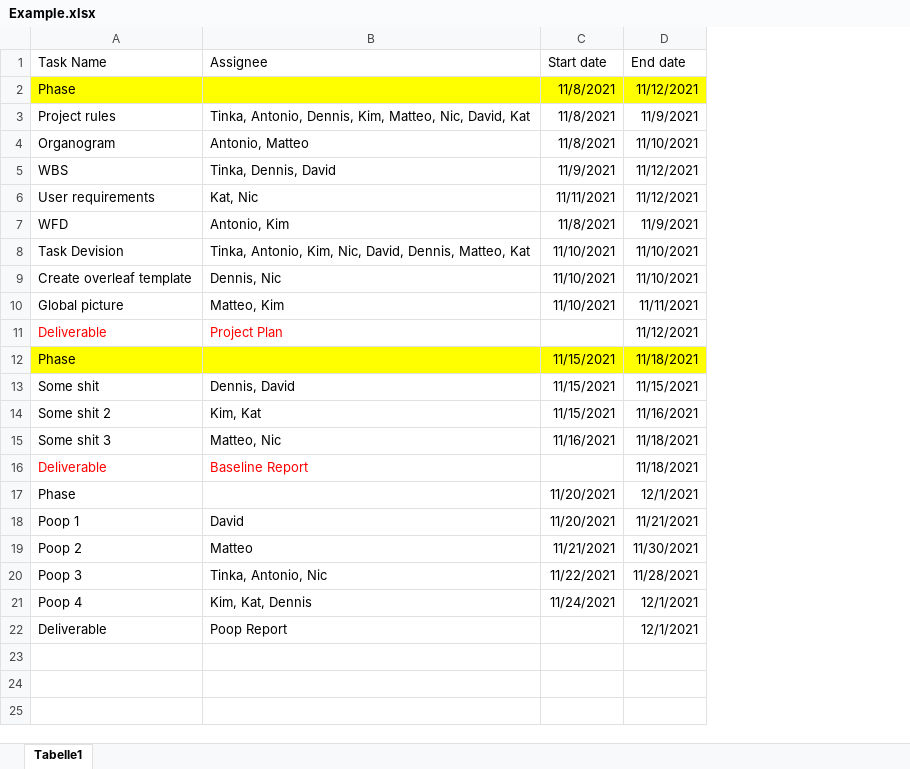
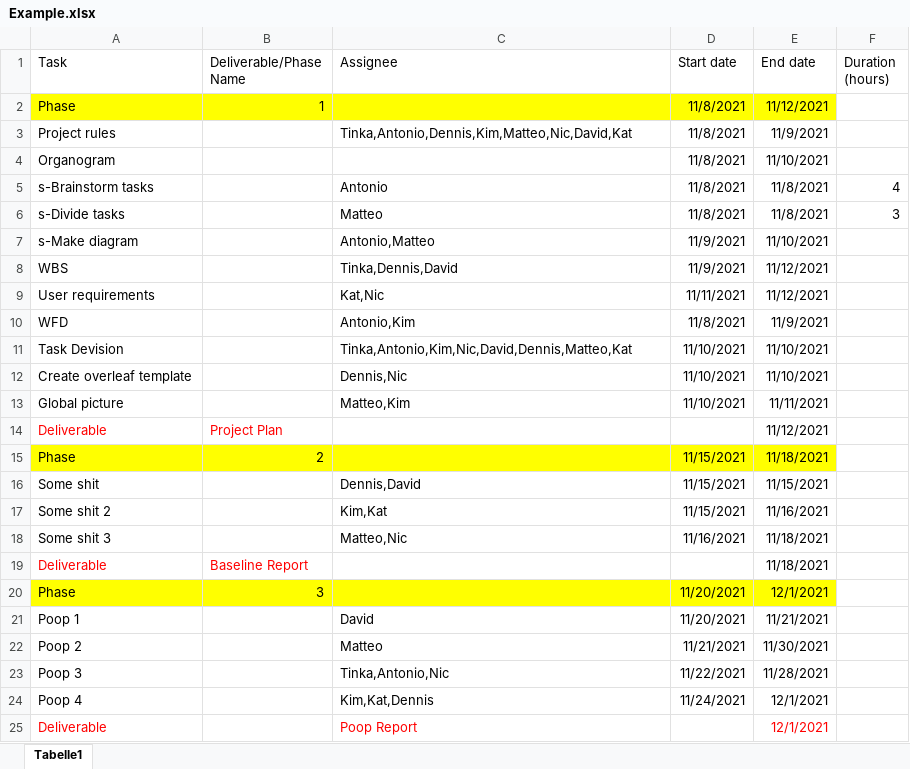
Before and after one commit to DennisLent/Python, an Excel workbook: Gantt/Example.xlsx, sheet Tabelle1, drawn as a sheet; values as stored, in another font and other column widths than the file's, no borders; addresses are those after the commit; the diff names each change by its address in the sheet, - before the commit and + after, or states it on an @@ line.

Commit message:
working on v2 of Gantt_v2.py

```diff
--- a/Gantt/Example.xlsx (sheet Tabelle1)
+++ b/Gantt/Example.xlsx (sheet Tabelle1)
+column B (Deliverable/Phase Name), row 2: 1; rows 14-20: Project Plan | 2 |  |  |  | Baseline Report | 3
+column F (Duration (hours)), empty
-A1: Task Name
+A1: Task
-C3 (Assignee): Tinka, Antonio, Dennis, Kim, Matteo, Nic, David, Kat
+C3 (Assignee): Tinka,Antonio,Dennis,Kim,Matteo,Nic,David,Kat
-C4 (Assignee): Antonio, Matteo
+C4 (Assignee): (empty)
+row 5: s-Brainstorm tasks |  | Antonio | 11/8/2021 | 11/8/2021 | 4
+row 6: s-Divide tasks |  | Matteo | 11/8/2021 | 11/8/2021 | 3
+row 7: s-Make diagram |  | Antonio,Matteo | 11/9/2021 | 11/10/2021
-C8 (Assignee): Tinka, Dennis, David
+C8 (Assignee): Tinka,Dennis,David
-C9 (Assignee): Kat, Nic
+C9 (Assignee): Kat,Nic
-C10 (Assignee): Antonio, Kim
+C10 (Assignee): Antonio,Kim
-C11 (Assignee): Tinka, Antonio, Kim, Nic, David, Dennis, Matteo, Kat
+C11 (Assignee): Tinka,Antonio,Kim,Nic,David,Dennis,Matteo,Kat
-C12 (Assignee): Dennis, Nic
+C12 (Assignee): Dennis,Nic
-C13 (Assignee): Matteo, Kim
+C13 (Assignee): Matteo,Kim
-C14 (Assignee): Project Plan
+C14 (Assignee): (empty)
-C16 (Assignee): Dennis, David
+C16 (Assignee): Dennis,David
-C17 (Assignee): Kim, Kat
+C17 (Assignee): Kim,Kat
-C18 (Assignee): Matteo, Nic
+C18 (Assignee): Matteo,Nic
-C19 (Assignee): Baseline Report
+C19 (Assignee): (empty)
-A20 fill: none
+A20 fill: #FFFF00
-C20:E20 fill: none
+C20:E20 fill: #FFFF00
-C23 (Assignee): Tinka, Antonio, Nic
+C23 (Assignee): Tinka,Antonio,Nic
-C24 (Assignee): Kim, Kat, Dennis
+C24 (Assignee): Kim,Kat,Dennis
-A25 text colour: black
+A25 text colour: #FF0000
-C25 text colour: black
+C25 text colour: #FF0000
-E25 text colour: black
+E25 text colour: #FF0000
```
Also changed, not shown: 1 other file.
